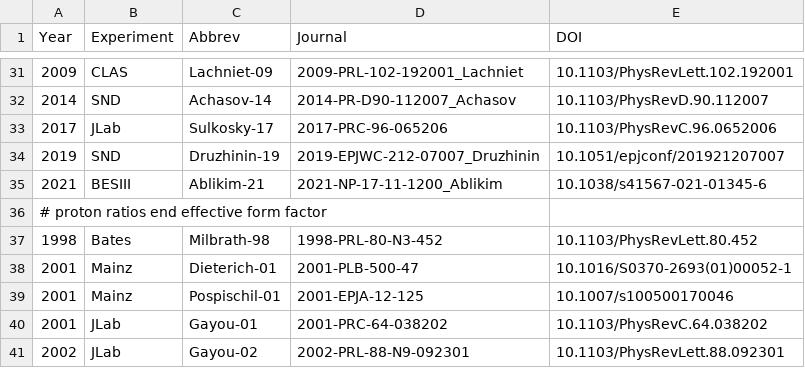
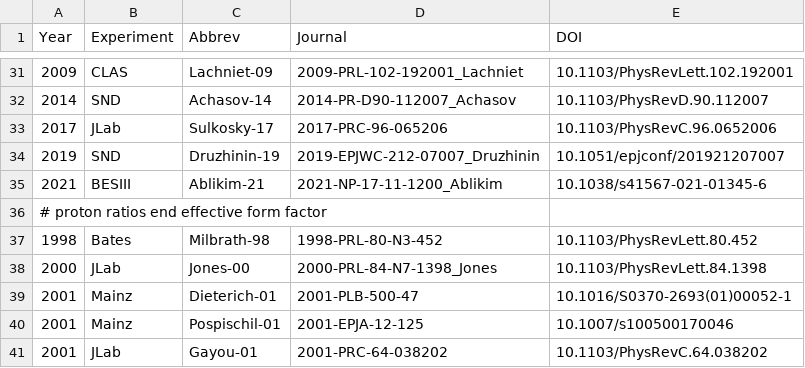
Before and after one commit to Mezek/datalock, a CSV file: src/data_sources.csv, drawn as a sheet; only a part is shown, gaps mark what is left out; the shorter side is filled out with more unchanged rows.

```diff
--- a/src/data_sources.csv
+++ b/src/data_sources.csv
@@ -37,2 +37,3 @@
 "1998","Bates","Milbrath-98","1998-PRL-80-N3-452","10.1103/PhysRevLett.80.452"
+"2000","JLab","Jones-00","2000-PRL-84-N7-1398_Jones","10.1103/PhysRevLett.84.1398"
 "2001","Mainz","Dieterich-01","2001-PLB-500-47","10.1016/S0370-2693(01)00052-1"
```
Also changed, not shown: nucleons/dataProtonRatios.csv.
